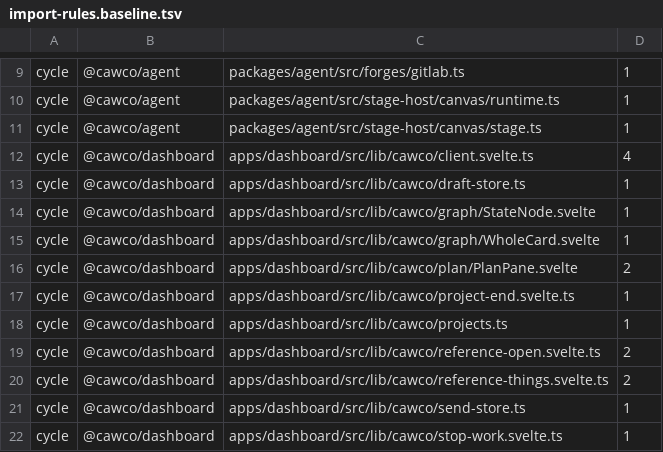
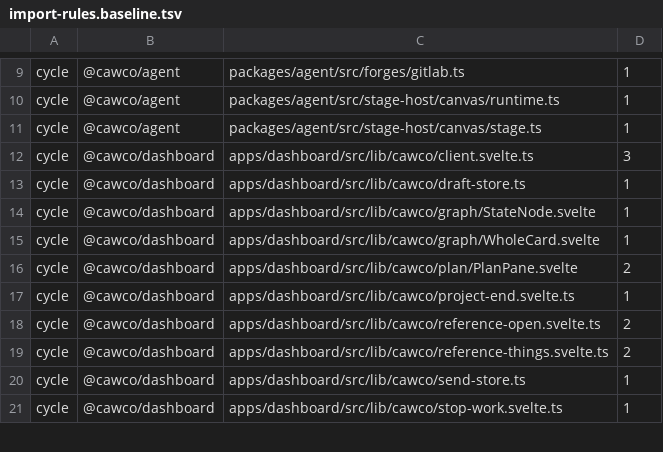
Before and after one commit to Bewinxed/cawco, a TSV file: scripts/import-rules.baseline.tsv, drawn as a sheet; only a part is shown, gaps mark what is left out.

```diff
--- a/scripts/import-rules.baseline.tsv
+++ b/scripts/import-rules.baseline.tsv
@@ -11,3 +11,3 @@ cycle	@cawco/agent	packages/agent/src/stage-host/canvas/runtime.ts	1
 cycle	@cawco/agent	packages/agent/src/stage-host/canvas/stage.ts	1
-cycle	@cawco/dashboard	apps/dashboard/src/lib/cawco/client.svelte.ts	4
+cycle	@cawco/dashboard	apps/dashboard/src/lib/cawco/client.svelte.ts	3
 cycle	@cawco/dashboard	apps/dashboard/src/lib/cawco/draft-store.ts	1
@@ -17,3 +17,2 @@ cycle	@cawco/dashboard	apps/dashboard/src/lib/cawco/plan/PlanPane.svelte	2
 cycle	@cawco/dashboard	apps/dashboard/src/lib/cawco/project-end.svelte.ts	1
-cycle	@cawco/dashboard	apps/dashboard/src/lib/cawco/projects.ts	1
 cycle	@cawco/dashboard	apps/dashboard/src/lib/cawco/reference-open.svelte.ts	2
```
Also changed, not shown: 20 other files.
